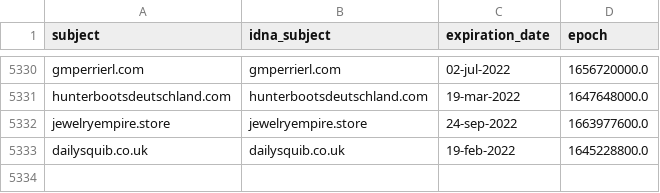
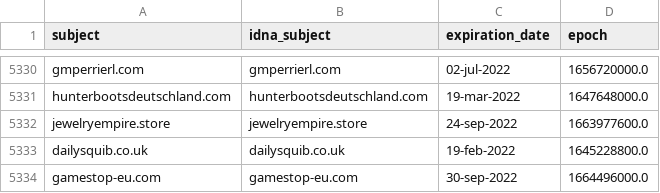
Before and after one commit to dead-hosts/Zelo72s_rpi.pihole.blocklists.fake, a CSV file: .pyfunceble/whois.csv, drawn as a sheet; only a part is shown, gaps mark what is left out; the diff names each change by its address in the sheet, - before the commit and + after, or states it on an @@ line.

```diff
--- a/.pyfunceble/whois.csv
+++ b/.pyfunceble/whois.csv
+row 5334: gamestop-eu.com | gamestop-eu.com | 30-sep-2022 | 1664496000.0
```
Also changed, not shown: 8 other files.
